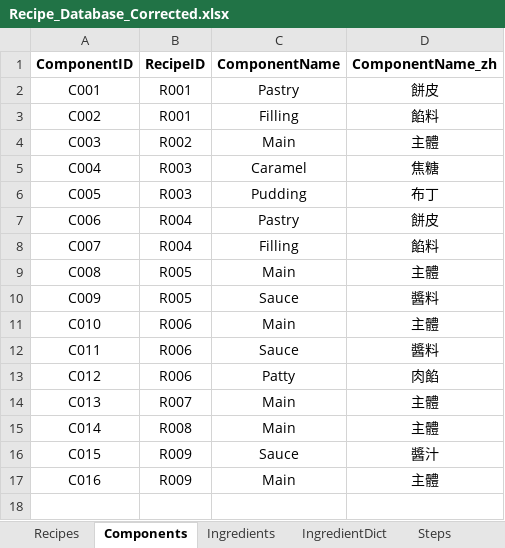
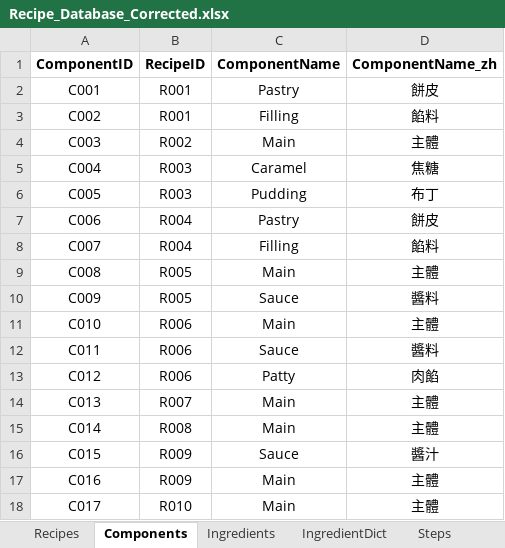
Before and after one commit to imangu919/recipe-ingredient-calculator, an Excel workbook: Recipe_Database_Corrected.xlsx, sheet Components, drawn as a sheet; values as stored, in another font and other column widths than the file's, no borders; the diff names each change by its address in the sheet, - before the commit and + after, or states it on an @@ line.

```diff
--- a/Recipe_Database_Corrected.xlsx (sheet Components)
+++ b/Recipe_Database_Corrected.xlsx (sheet Components)
+row 18: C017 | R010 | Main | 主體
```
Also changed, not shown: sheet Steps, sheet Ingredients, sheet IngredientDict, sheet Recipes, sheet Tools.
